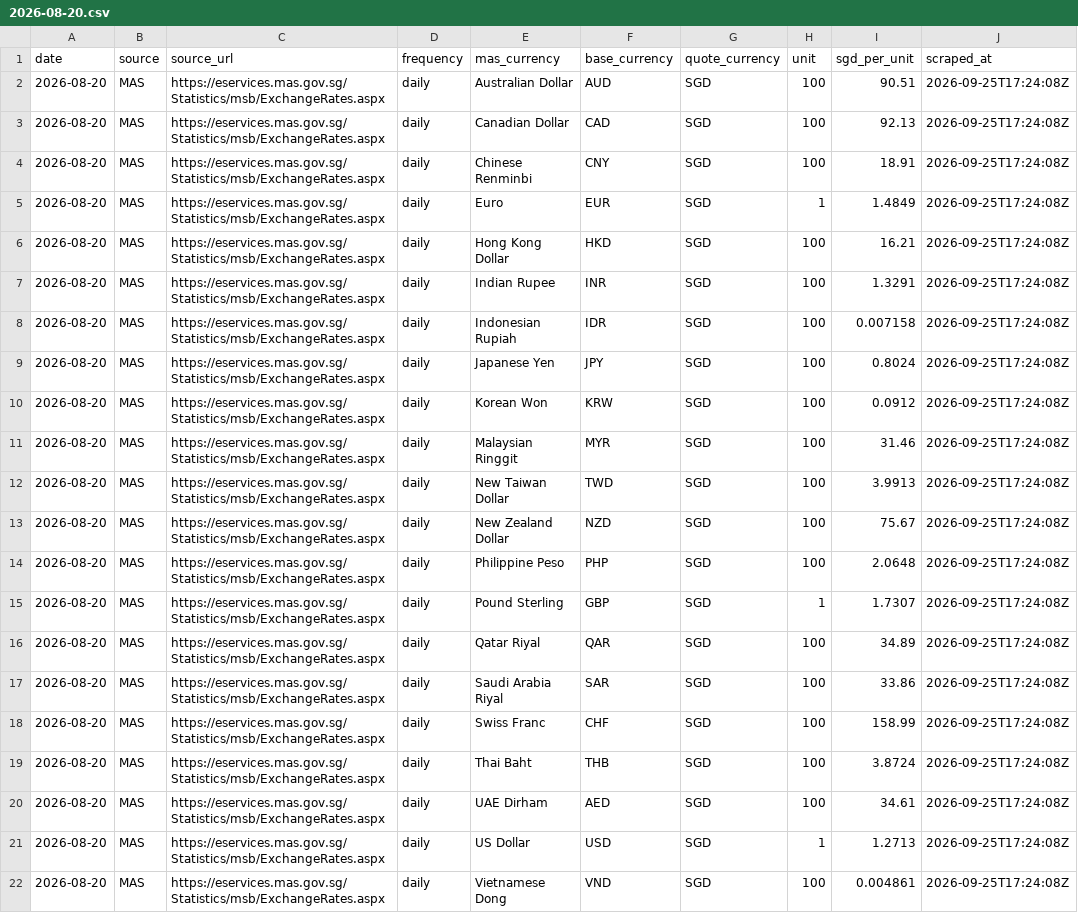
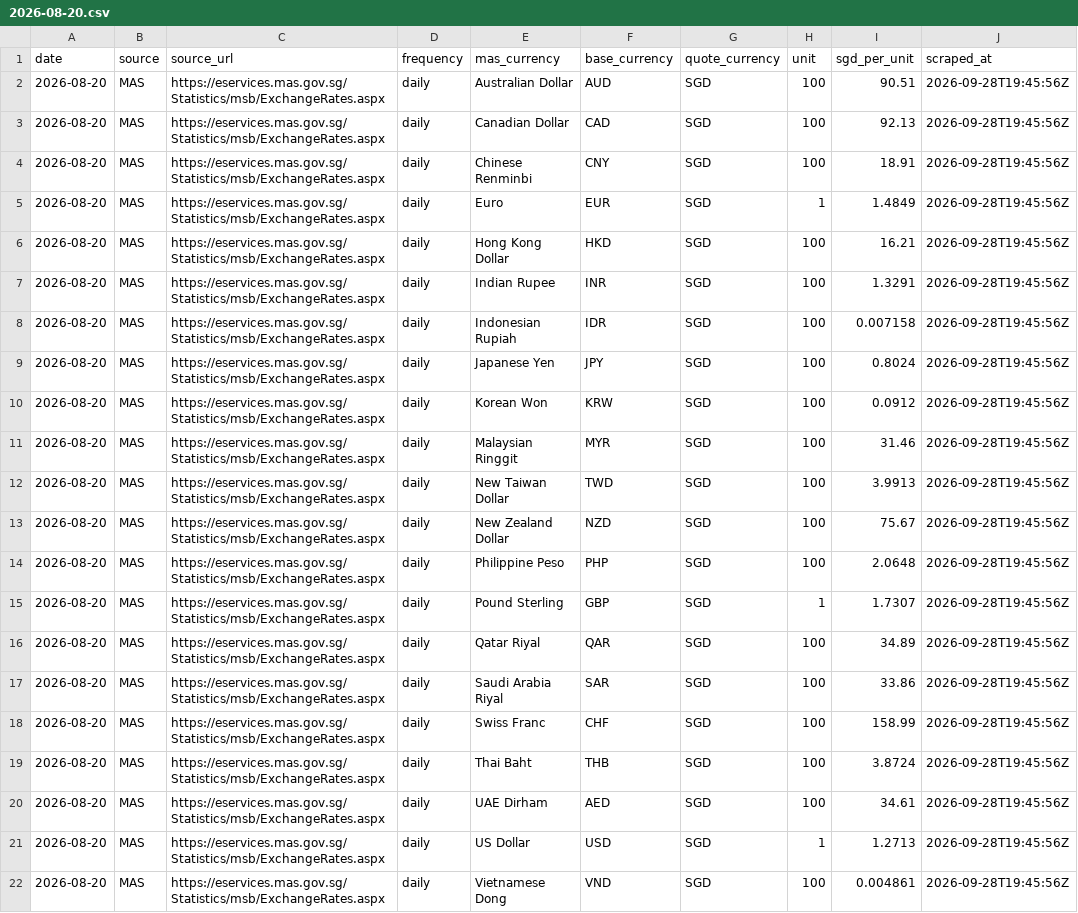
Before and after one commit to binoybhanujan/fx-margin-scraper, a CSV file: data/market/2026-08-20.csv, drawn as a sheet; the diff names each change by its address in the sheet, - before the commit and + after, or states it on an @@ line.

```diff
--- a/data/market/2026-08-20.csv
+++ b/data/market/2026-08-20.csv
-J2:J22 (scraped_at): 2026-09-25T17:24:08Z
+J2:J22 (scraped_at): 2026-09-28T19:45:56Z
```
Also changed, not shown: data/consolidated/latest.csv, data/market/2026-08-21.csv, 30 other files.
